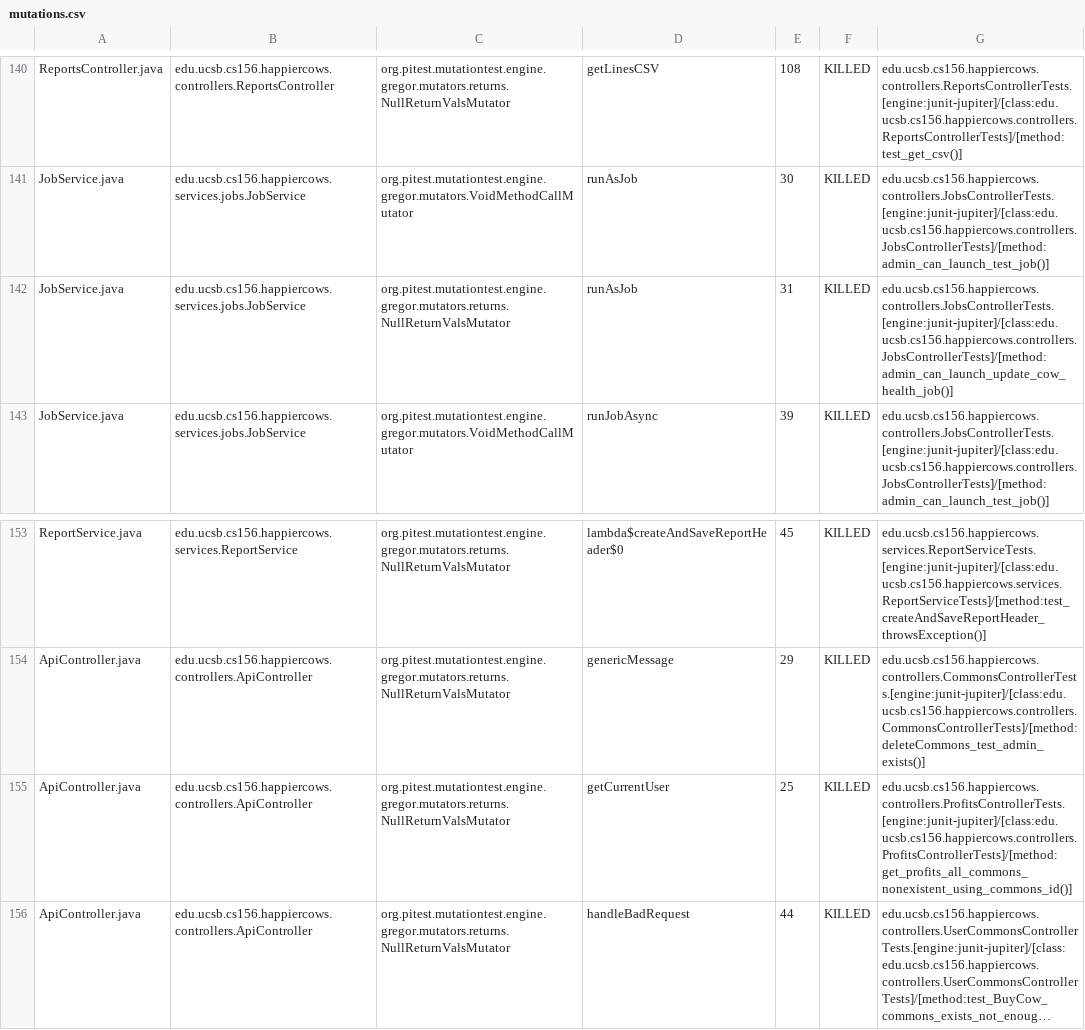
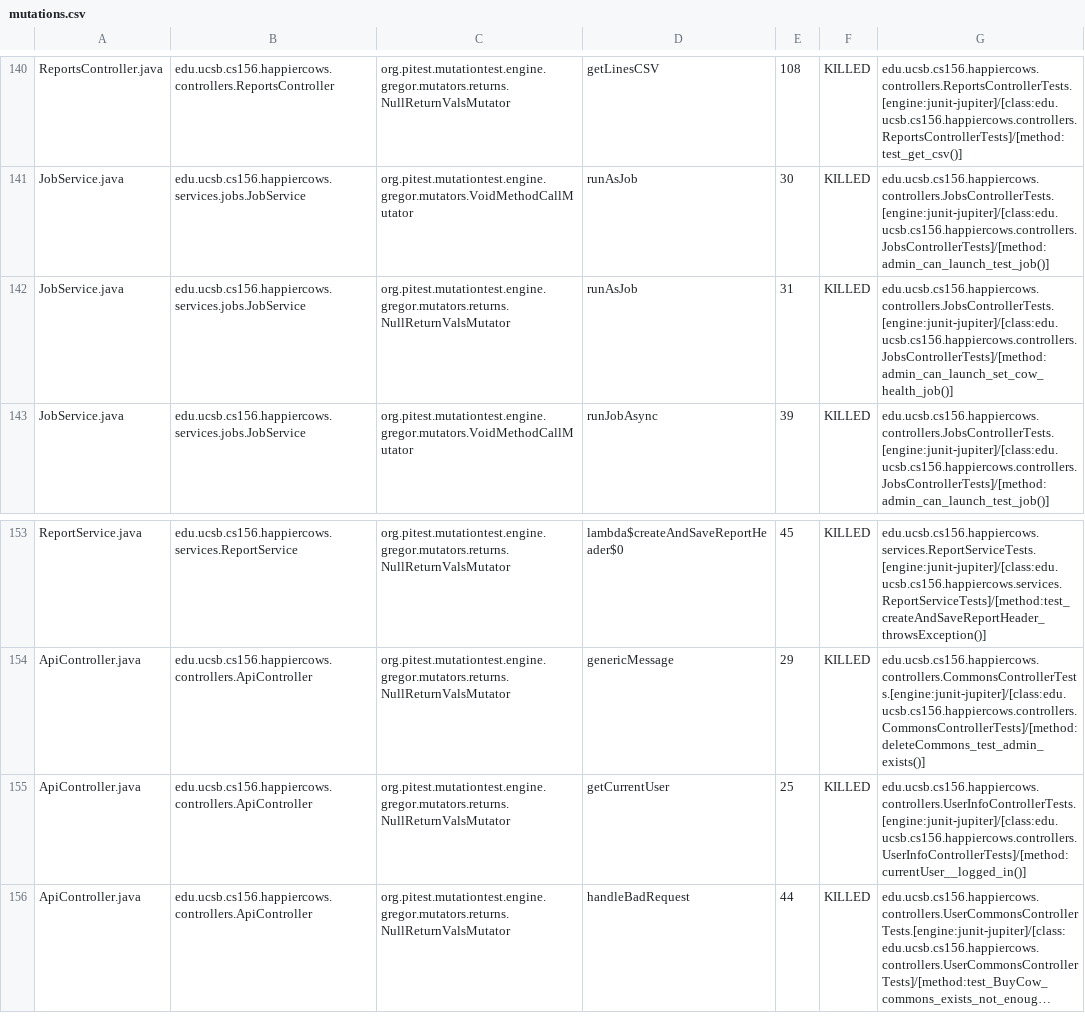
Before and after one commit to ucsb-cs156-m23/proj-happycows-m23-10am-2, a CSV file: prs/34/pitest/mutations.csv, drawn as a sheet; only a part is shown, gaps mark what is left out; long unchanged cells end in …; the diff covers the shown part only; the diff names each change by its address in the sheet, - before the commit and + after, or states it on an @@ line.

Commit message:
Deploying to gh-pages from @ ucsb-cs156-m23/proj-happycows-m23-10am-2@ccbb912ce4410bcf9ddd26447c8528ecc85c3599 🚀

```diff
--- a/prs/34/pitest/mutations.csv
+++ b/prs/34/pitest/mutations.csv
-G142: edu.ucsb.cs156.happiercows.controllers.JobsControllerTests.[engine:junit-jupiter]/[class:edu.ucsb.cs156.happiercows.controllers.JobsControllerTests]/[method:admin_can_launch_update_cow_health_job()]
+G142: edu.ucsb.cs156.happiercows.controllers.JobsControllerTests.[engine:junit-jupiter]/[class:edu.ucsb.cs156.happiercows.controllers.JobsControllerTests]/[method:admin_can_launch_set_cow_health_job()]
-G155: edu.ucsb.cs156.happiercows.controllers.ProfitsControllerTests.[engine:junit-jupiter]/[class:edu.ucsb.cs156.happiercows.controllers.ProfitsControllerTests]/[method:get_profits_all_commons_nonexistent_using_commons_id()]
+G155: edu.ucsb.cs156.happiercows.controllers.UserInfoControllerTests.[engine:junit-jupiter]/[class:edu.ucsb.cs156.happiercows.controllers.UserInfoControllerTests]/[method:currentUser__logged_in()]
```
Also changed, not shown: 26 edited cells elsewhere in this file, 34 other files.
